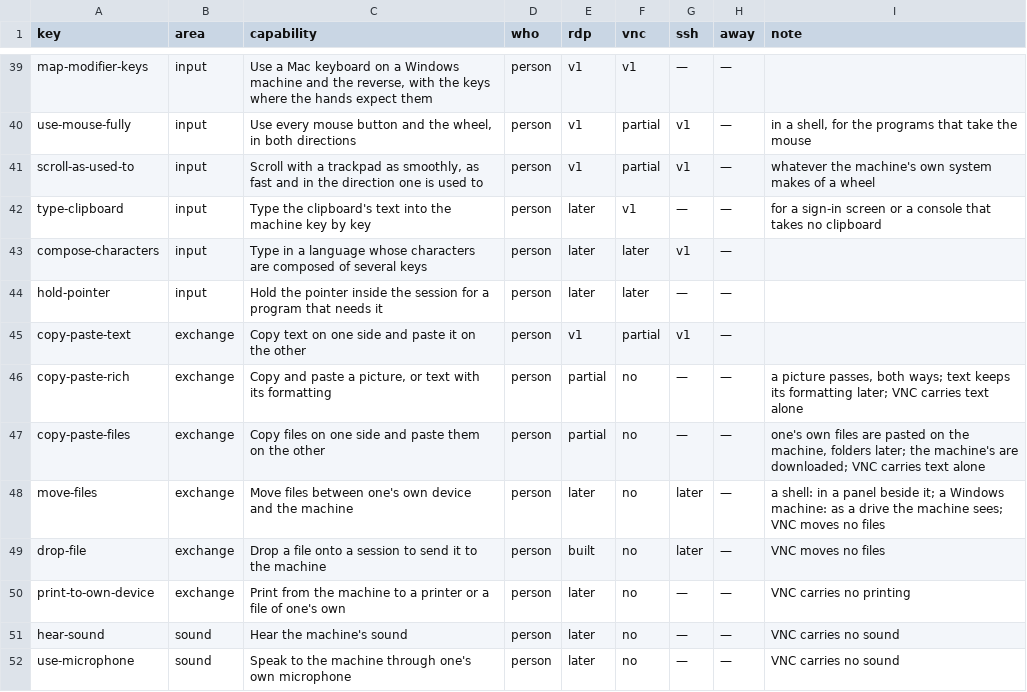
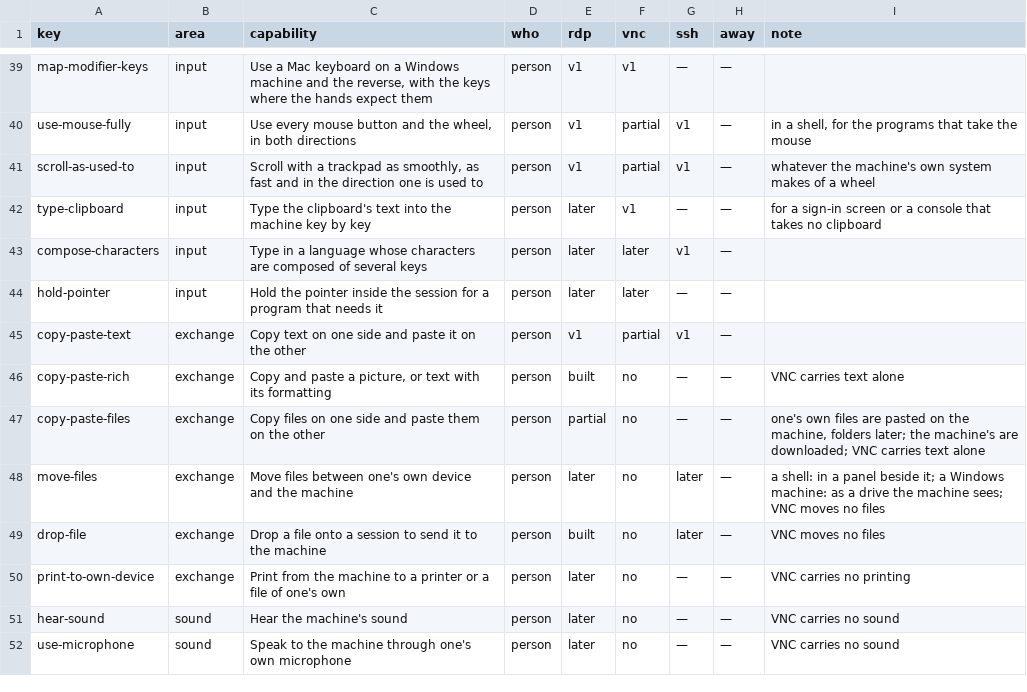
Before and after one commit to nalet/away, a CSV file: spec/capabilities/capabilities.csv, drawn as a sheet; only a part is shown, gaps mark what is left out.

Commit message:
Text keeps its formatting over the clipboard of a Windows machine, both ways; the test of the machine's files waits for the list to go

```diff
--- a/spec/capabilities/capabilities.csv
+++ b/spec/capabilities/capabilities.csv
@@ -45,3 +45,3 @@ hold-pointer,input,Hold the pointer inside the session for a program that needs
 copy-paste-text,exchange,Copy text on one side and paste it on the other,person,v1,partial,v1,—,
-copy-paste-rich,exchange,"Copy and paste a picture, or text with its formatting",person,partial,no,—,—,"a picture passes, both ways; text keeps its formatting later; VNC carries text alone"
+copy-paste-rich,exchange,"Copy and paste a picture, or text with its formatting",person,built,no,—,—,VNC carries text alone
 copy-paste-files,exchange,Copy files on one side and paste them on the other,person,partial,no,—,—,"one's own files are pasted on the machine, folders later; the machine's are downloaded; VNC carries text alone"
```
Also changed, not shown: 20 other files.
